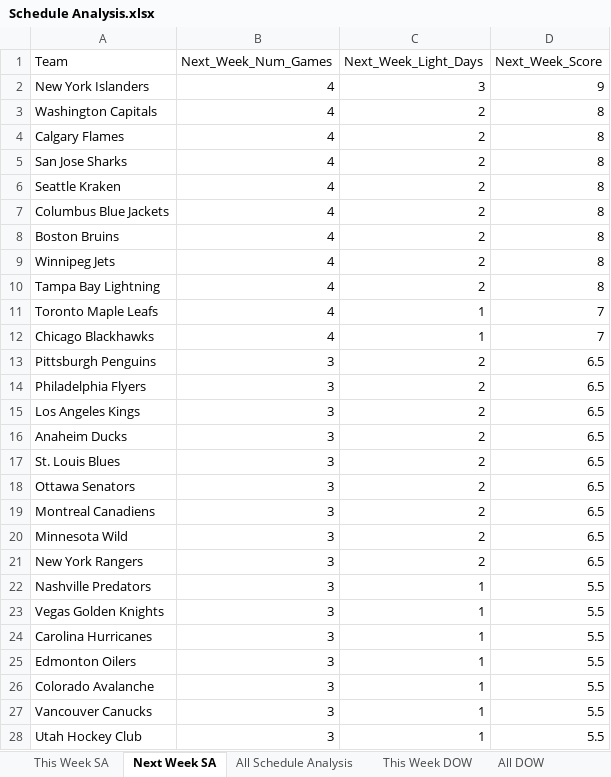
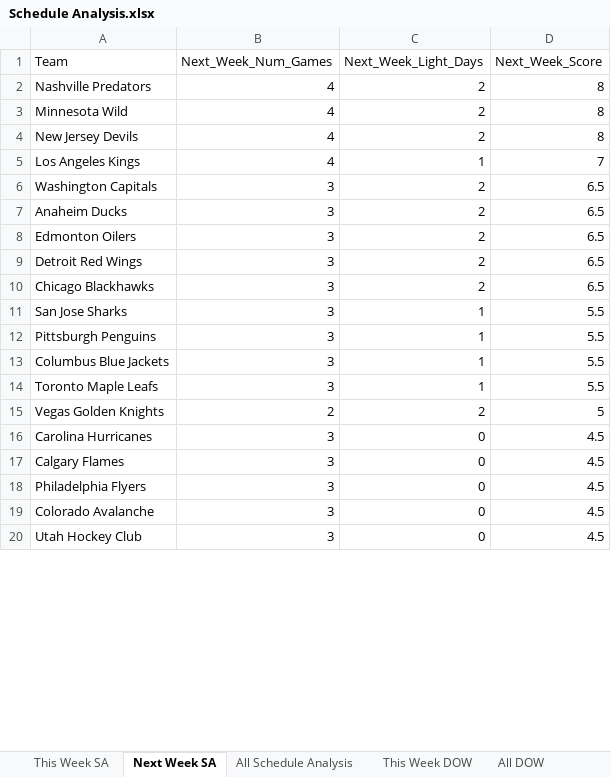
Before and after one commit to thomashigginsdatascientist/Hockey_Model, an Excel workbook: Schedule Analysis/Schedule Analysis.xlsx, sheet Next Week SA, drawn as a sheet; only a part is shown; values as stored, in another font and other column widths than the file's, no borders; removed rows and columns are numbered as before the commit, all else as after; the diff covers the shown part only; the diff names each change by its address in the sheet, - before the commit and + after, or states it on an @@ line.

```diff
--- a/Schedule Analysis/Schedule Analysis.xlsx (sheet Next Week SA)
+++ b/Schedule Analysis/Schedule Analysis.xlsx (sheet Next Week SA)
-row 2: New York Islanders | 4 | 3 | 9
-row 3: Washington Capitals | 4 | 2 | 8
-row 4: Calgary Flames | 4 | 2 | 8
-A2 (Team): San Jose Sharks
+A2 (Team): Nashville Predators
-row 6: Seattle Kraken | 4 | 2 | 8
-row 7: Columbus Blue Jackets | 4 | 2 | 8
-row 8: Boston Bruins | 4 | 2 | 8
-A3 (Team): Winnipeg Jets
+A3 (Team): Minnesota Wild
-A4 (Team): Tampa Bay Lightning
+A4 (Team): New Jersey Devils
-A5 (Team): Toronto Maple Leafs
+A5 (Team): Los Angeles Kings
-row 12: Chicago Blackhawks | 4 | 1 | 7
-A6 (Team): Pittsburgh Penguins
+A6 (Team): Washington Capitals
-row 14: Philadelphia Flyers | 3 | 2 | 6.5
-row 15: Los Angeles Kings | 3 | 2 | 6.5
-row 17: St. Louis Blues | 3 | 2 | 6.5
-row 18: Ottawa Senators | 3 | 2 | 6.5
-A8 (Team): Montreal Canadiens
+A8 (Team): Edmonton Oilers
-A9 (Team): Minnesota Wild
+A9 (Team): Detroit Red Wings
-A10 (Team): New York Rangers
+A10 (Team): Chicago Blackhawks
-A11 (Team): Nashville Predators
+A11 (Team): San Jose Sharks
-A12 (Team): Vegas Golden Knights
+A12 (Team): Pittsburgh Penguins
-A13 (Team): Carolina Hurricanes
+A13 (Team): Columbus Blue Jackets
-A14 (Team): Edmonton Oilers
+A14 (Team): Toronto Maple Leafs
+row 15: Vegas Golden Knights | 2 | 2 | 5
+row 16: Carolina Hurricanes | 3 | 0 | 4.5
+row 17: Calgary Flames | 3 | 0 | 4.5
+row 18: Philadelphia Flyers | 3 | 0 | 4.5
-C19 (Next_Week_Light_Days): 1
+C19 (Next_Week_Light_Days): 0
-D19 (Next_Week_Score): 5.5
+D19 (Next_Week_Score): 4.5
-row 27: Vancouver Canucks | 3 | 1 | 5.5
-C20 (Next_Week_Light_Days): 1
+C20 (Next_Week_Light_Days): 0
-D20 (Next_Week_Score): 5.5
+D20 (Next_Week_Score): 4.5
```
Also changed, not shown: 10 added rows, 2 removed rows and 5 edited cells elsewhere in this sheet, sheet All Schedule Analysis, sheet This Week DOW, sheet This Week SA, sheet All DOW, 2 other files.
